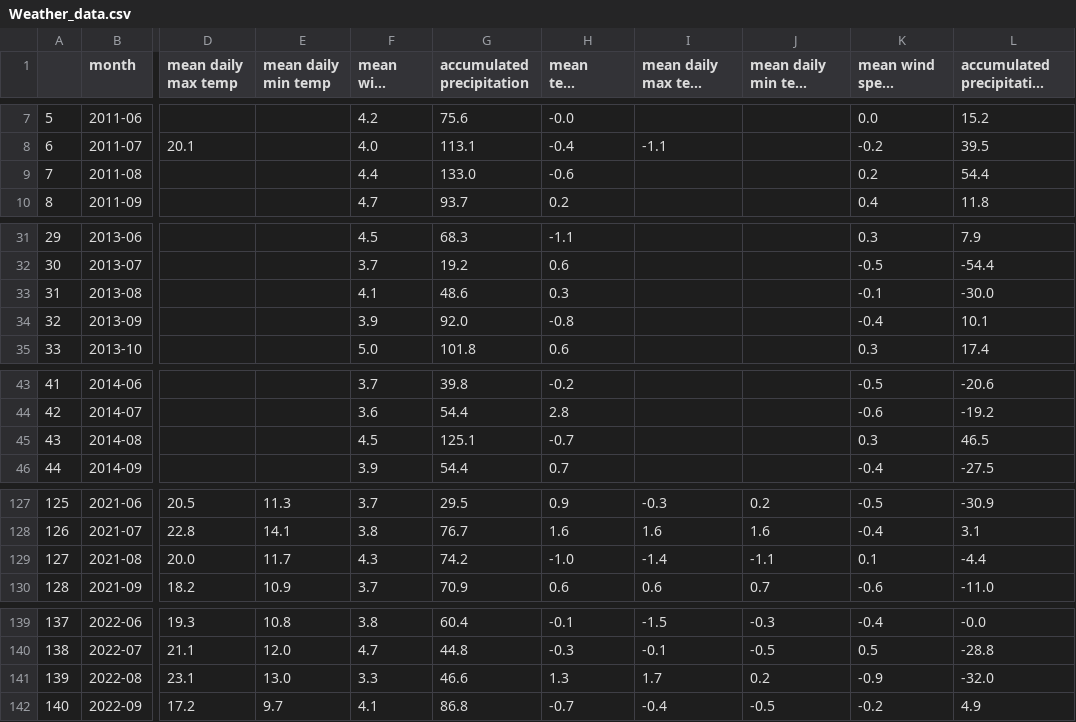
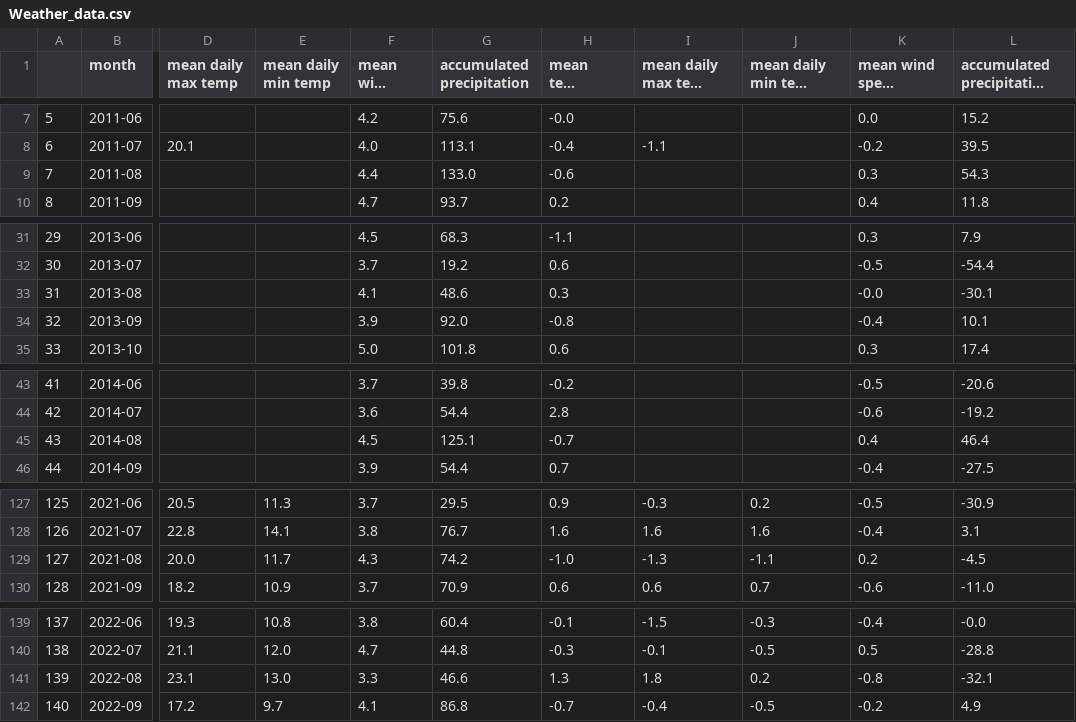
Before and after one commit to LyngeKjems/Climate-News-Project, a CSV file: Climate News Project/Weather_data.csv, drawn as a sheet; only a part is shown, gaps mark what is left out; long unchanged cells end in …; the diff covers the shown part only; the diff names each change by its address in the sheet, - before the commit and + after, or states it on an @@ line.

```diff
--- a/Climate News Project/Weather_data.csv
+++ b/Climate News Project/Weather_data.csv
-K9 (mean wind speed anomaly): 0.2
+K9 (mean wind speed anomaly): 0.3
-L9: 54.4
+L9: 54.3
-K33 (mean wind speed anomaly): -0.1
+K33 (mean wind speed anomaly): -0.0
-L33: -30.0
+L33: -30.1
-K45 (mean wind speed anomaly): 0.3
+K45 (mean wind speed anomaly): 0.4
-L45: 46.5
+L45: 46.4
-I129 (mean daily max temp anomaly): -1.4
+I129 (mean daily max temp anomaly): -1.3
-K129 (mean wind speed anomaly): 0.1
+K129 (mean wind speed anomaly): 0.2
-L129: -4.4
+L129: -4.5
-I141 (mean daily max temp anomaly): 1.7
+I141 (mean daily max temp anomaly): 1.8
-K141 (mean wind speed anomaly): -0.9
+K141 (mean wind speed anomaly): -0.8
-L141: -32.0
+L141: -32.1
```
Also changed, not shown: 27 edited cells elsewhere in this file.
